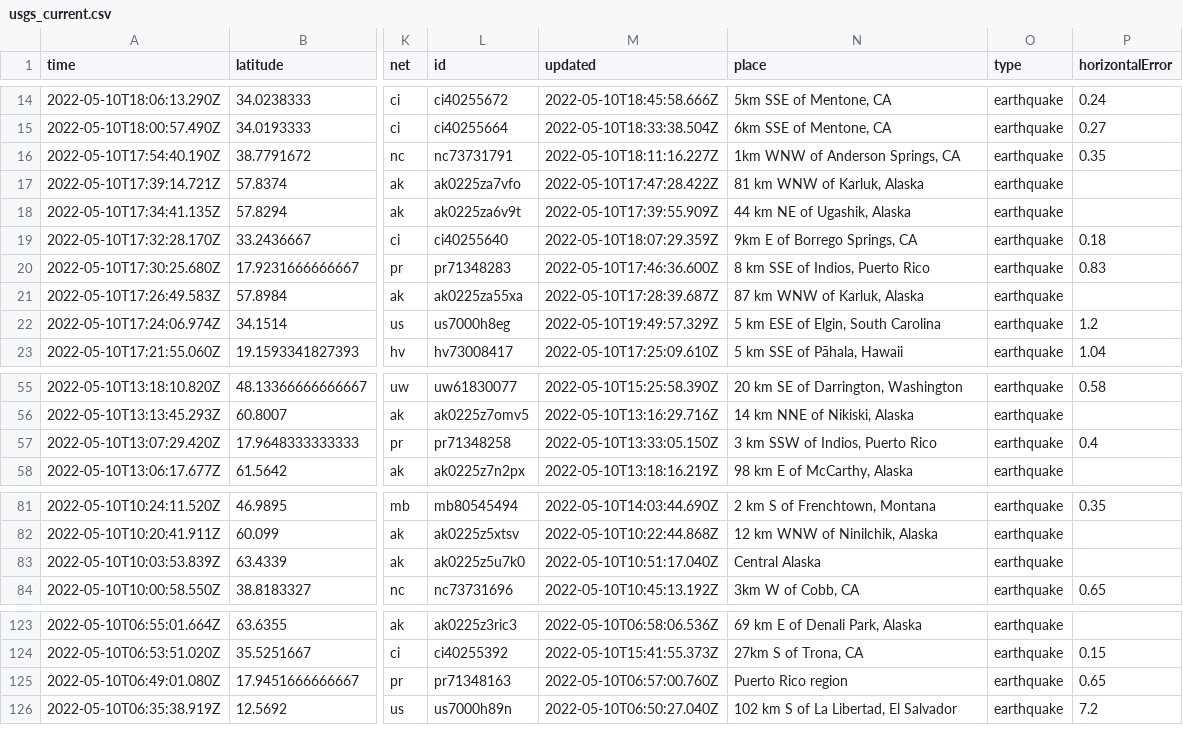
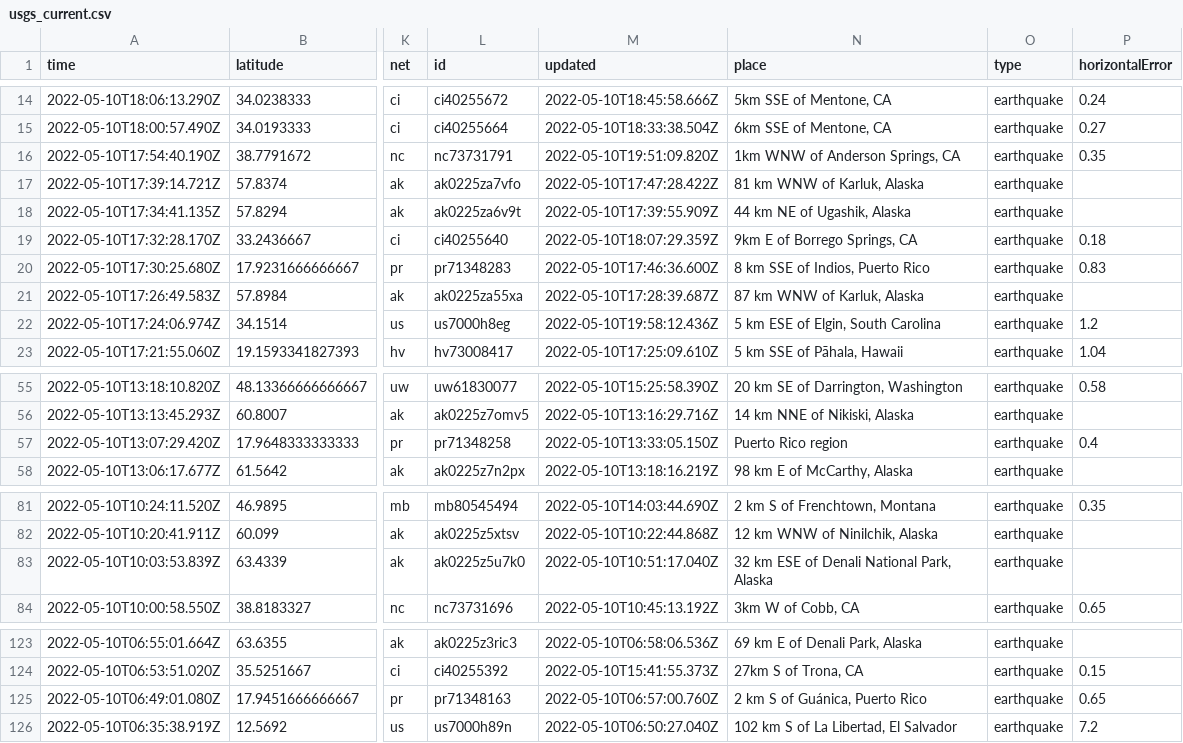
Before and after one commit to lalers/my-data-robot, a CSV file: usgs_current.csv, drawn as a sheet; only a part is shown, gaps mark what is left out; the diff covers the shown part only; the diff names each change by its address in the sheet, - before the commit and + after, or states it on an @@ line.

```diff
--- a/usgs_current.csv
+++ b/usgs_current.csv
-M16 (updated): 2022-05-10T18:11:16.227Z
+M16 (updated): 2022-05-10T19:51:09.820Z
-M22 (updated): 2022-05-10T19:49:57.329Z
+M22 (updated): 2022-05-10T19:58:12.436Z
-N57 (place): 3 km SSW of Indios, Puerto Rico
+N57 (place): Puerto Rico region
-N83 (place): Central Alaska
+N83 (place): 32 km ESE of Denali National Park, Alaska
-N125 (place): Puerto Rico region
+N125 (place): 2 km S of Guánica, Puerto Rico
```
Also changed, not shown: 2 removed rows and 7 edited cells elsewhere in this file.
